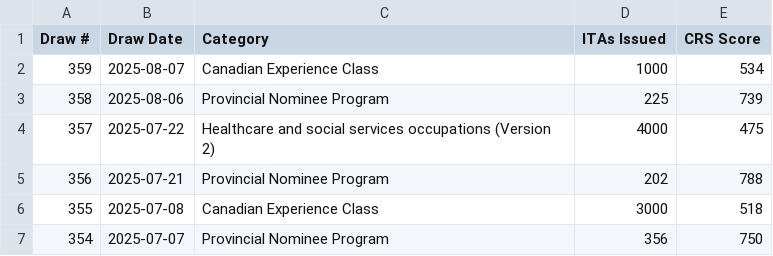
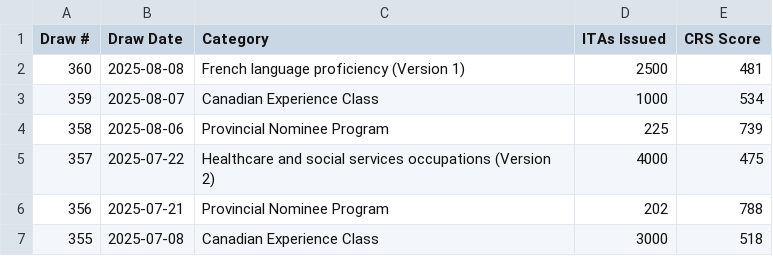
Before and after one commit to prabhakarana/express_entry_draw_tracker, a CSV file: fallback_draw_data_2025.csv, drawn as a sheet; only a part is shown; the shorter side is filled out with more unchanged rows.

```diff
--- a/fallback_draw_data_2025.csv
+++ b/fallback_draw_data_2025.csv
@@ -1,2 +1,3 @@
 Draw #,Draw Date,Category,ITAs Issued,CRS Score
+360,2025-08-08,French language proficiency (Version 1),2500,481
 359,2025-08-07,Canadian Experience Class,1000,534
```
Also changed, not shown: 1 other file.
